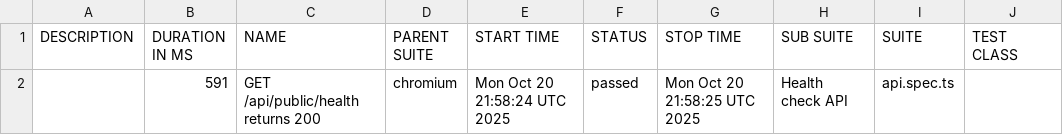
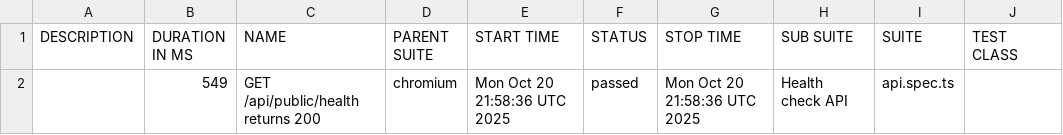
Before and after one commit to ziyaret1/playwright-ziyaret-petstoreAPI, a CSV file: allure-report/data/suites.csv, drawn as a sheet; only a part is shown; the diff names each change by its address in the sheet, - before the commit and + after, or states it on an @@ line.

```diff
--- a/allure-report/data/suites.csv
+++ b/allure-report/data/suites.csv
-B2 (DURATION IN MS): 591
+B2 (DURATION IN MS): 549
-E2 (START TIME): Mon Oct 20 21:58:24 UTC 2025
+E2 (START TIME): Mon Oct 20 21:58:36 UTC 2025
-G2 (STOP TIME): Mon Oct 20 21:58:25 UTC 2025
+G2 (STOP TIME): Mon Oct 20 21:58:36 UTC 2025
```
Also changed, not shown: 18 other files.
